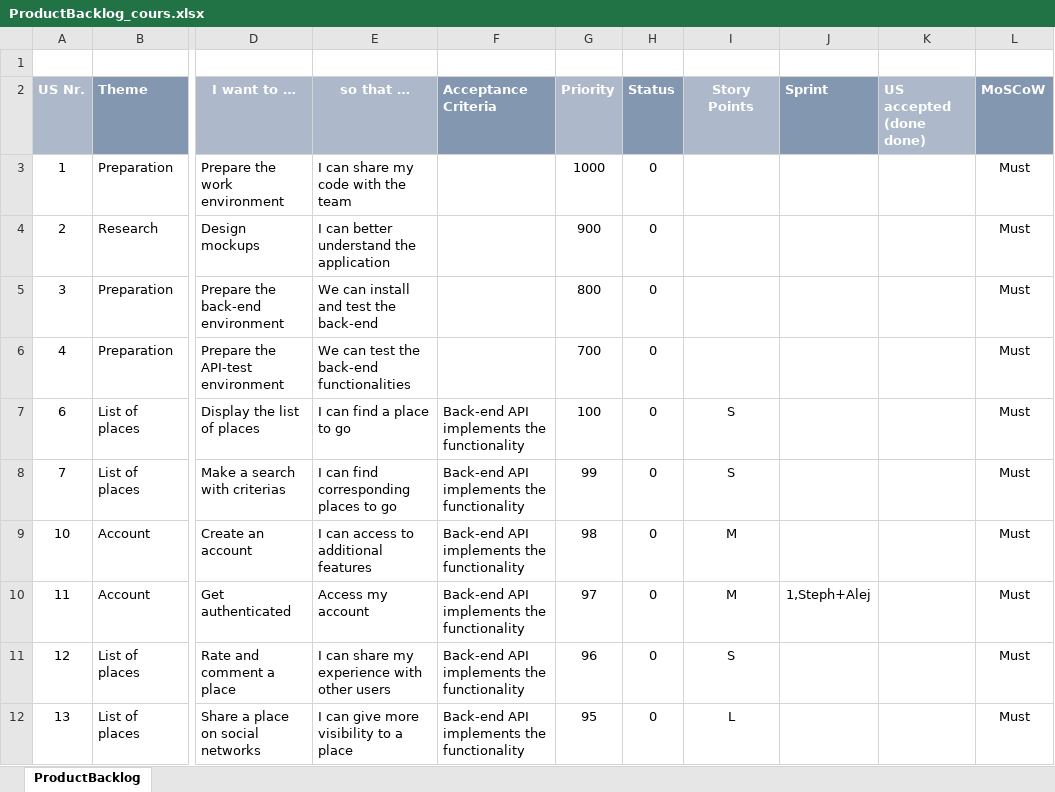
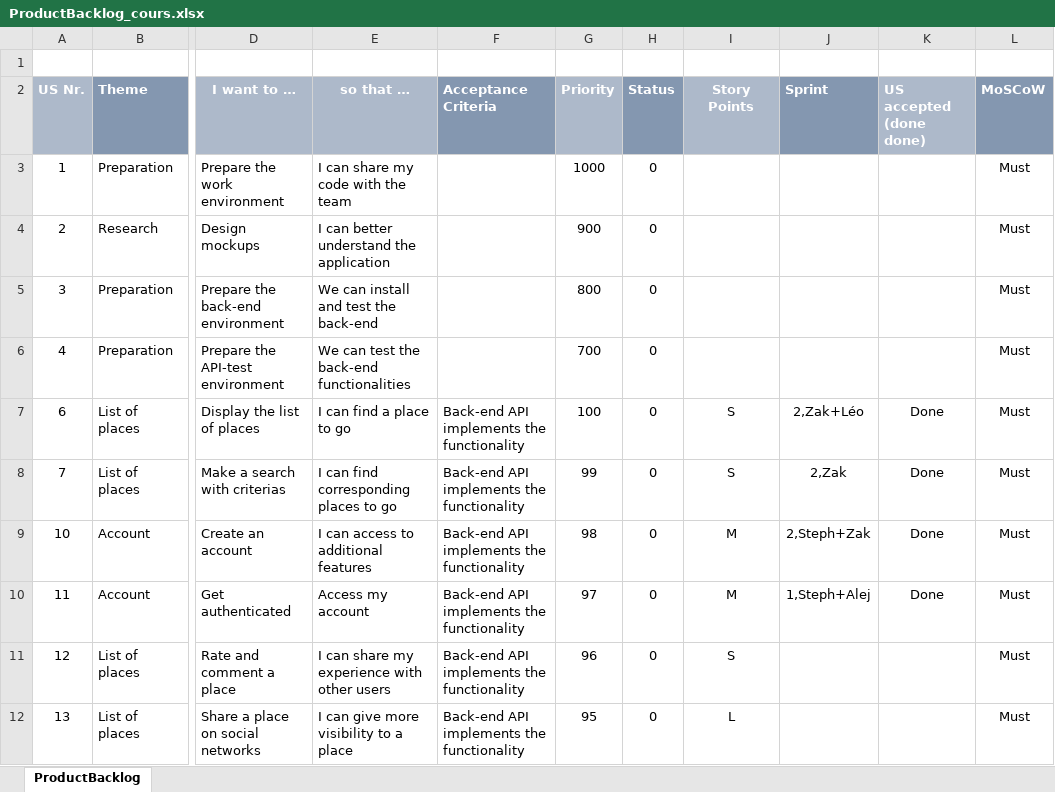
Before and after one commit to fredfiesta/Projet-Django_Interschool, an Excel workbook: ProductBacklog_cours.xlsx, sheet ProductBacklog, drawn as a sheet; only a part is shown, gaps mark what is left out; values as stored, in another font and other column widths than the file's, no borders; conditional formats not drawn; the diff covers the shown part only; the diff names each change by its address in the sheet, - before the commit and + after, or states it on an @@ line.

Commit message:
Add files via upload

```diff
--- a/ProductBacklog_cours.xlsx (sheet ProductBacklog)
+++ b/ProductBacklog_cours.xlsx (sheet ProductBacklog)
-J7 (Sprint): (empty)
+J7 (Sprint): 2,Zak+Léo
-K7:K10 (US accepted (done done)): (empty)
+K7:K10 (US accepted (done done)): Done
-J8 (Sprint): (empty)
+J8 (Sprint): 2,Zak
-J9 (Sprint): (empty)
+J9 (Sprint): 2,Steph+Zak
```
Also changed, not shown: 7 edited cells elsewhere in this sheet.
